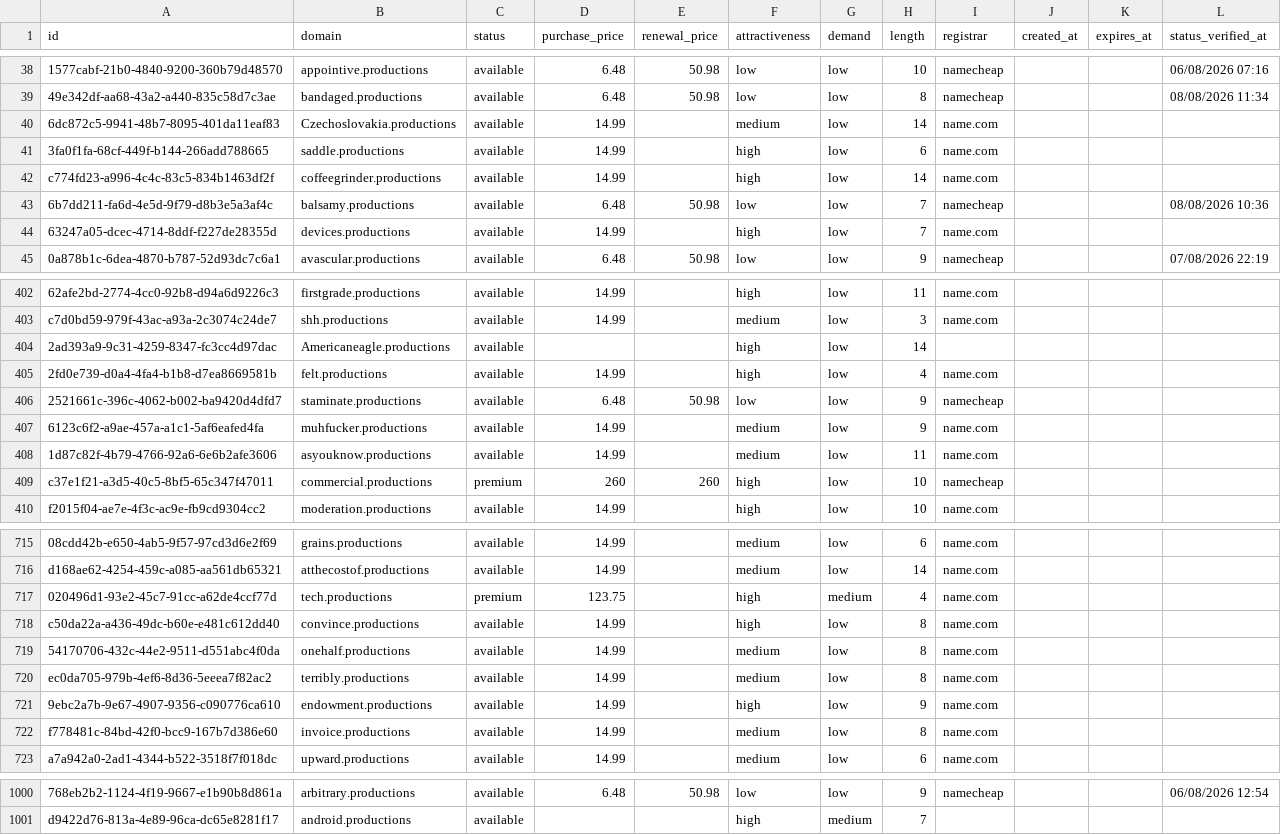
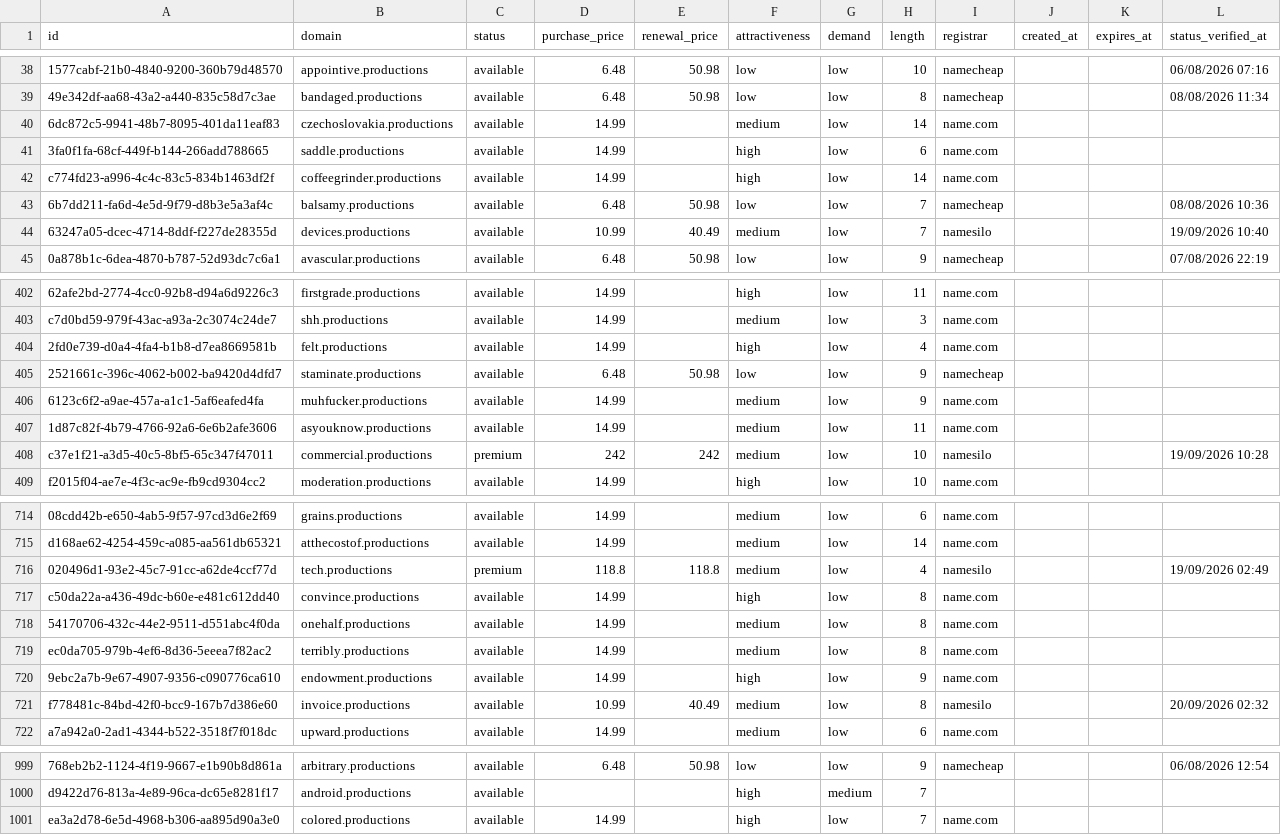
Before and after one commit to UniqueDomains/productions-oneword-domains, a CSV file: productions.csv, drawn as a sheet; only a part is shown, gaps mark what is left out; removed rows and columns are numbered as before the commit, all else as after; the diff covers the shown part only; the diff names each change by its address in the sheet, - before the commit and + after, or states it on an @@ line.

Commit message:
Domains update

```diff
--- a/productions.csv
+++ b/productions.csv
-B40 (domain): Czechoslovakia.productions
+B40 (domain): czechoslovakia.productions
-D44 (purchase_price): 14.99
+D44 (purchase_price): 10.99
-E44 (renewal_price): (empty)
+E44 (renewal_price): 40.49
-F44 (attractiveness): high
+F44 (attractiveness): medium
-I44 (registrar): name.com
+I44 (registrar): namesilo
-L44 (status_verified_at): (empty)
+L44 (status_verified_at): 19/09/2026 10:40
-row 404: 2ad393a9-9c31-4259-8347-fc3cc4d97dac | Americaneagle.productions | available |  |  | high | low | 14
-D408 (purchase_price): 260
+D408 (purchase_price): 242
-E408 (renewal_price): 260
+E408 (renewal_price): 242
-F408 (attractiveness): high
+F408 (attractiveness): medium
-I408 (registrar): namecheap
+I408 (registrar): namesilo
-L408 (status_verified_at): (empty)
+L408 (status_verified_at): 19/09/2026 10:28
-D716 (purchase_price): 123.75
+D716 (purchase_price): 118.8
-E716 (renewal_price): (empty)
+E716 (renewal_price): 118.8
-F716 (attractiveness): high
+F716 (attractiveness): medium
-G716 (demand): medium
+G716 (demand): low
-I716 (registrar): name.com
+I716 (registrar): namesilo
-L716 (status_verified_at): (empty)
+L716 (status_verified_at): 19/09/2026 02:49
-D721 (purchase_price): 14.99
+D721 (purchase_price): 10.99
-E721 (renewal_price): (empty)
+E721 (renewal_price): 40.49
-I721 (registrar): name.com
+I721 (registrar): namesilo
-L721 (status_verified_at): (empty)
+L721 (status_verified_at): 20/09/2026 02:32
+row 1001: ea3a2d78-6e5d-4968-b306-aa895d90a3e0 | colored.productions | available | 14.99 |  | high | low | 7 | name.com
```
Also changed, not shown: 118 edited cells elsewhere in this file, 4 other files.
